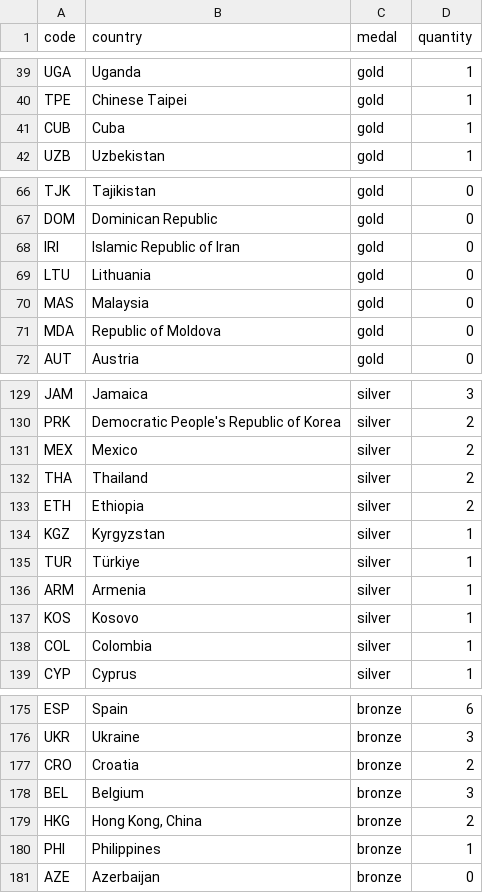
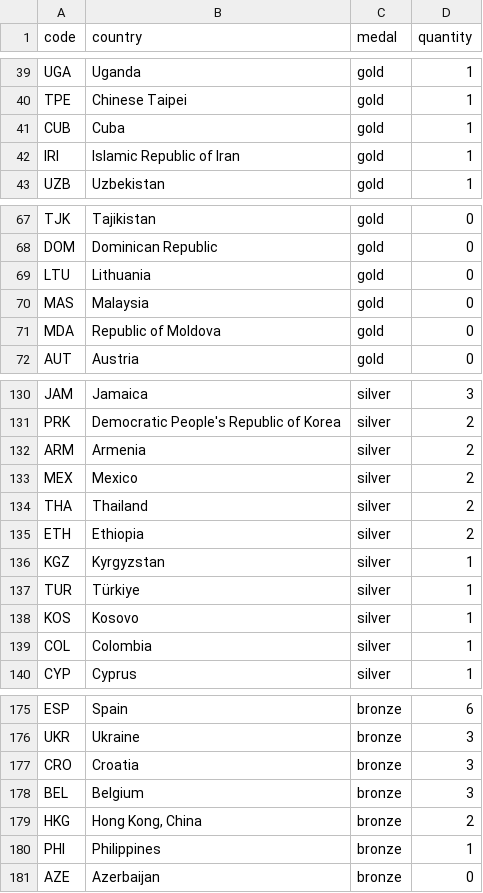
Before and after one commit to taniki/paris2024-data, a CSV file: datasets/medal_countries.long.auto.csv, drawn as a sheet; only a part is shown, gaps mark what is left out; the diff covers the shown part only.

```diff
--- a/datasets/medal_countries.long.auto.csv
+++ b/datasets/medal_countries.long.auto.csv
@@ -41,2 +41,3 @@ TPE,Chinese Taipei,gold,1
 CUB,Cuba,gold,1
+IRI,Islamic Republic of Iran,gold,1
 UZB,Uzbekistan,gold,1
@@ -67,3 +68,2 @@ TJK,Tajikistan,gold,0
 DOM,Dominican Republic,gold,0
-IRI,Islamic Republic of Iran,gold,0
 LTU,Lithuania,gold,0
@@ -130,2 +131,3 @@ JAM,Jamaica,silver,3
 PRK,Democratic People's Republic of Korea,silver,2
+ARM,Armenia,silver,2
 MEX,Mexico,silver,2
@@ -135,3 +137,2 @@ KGZ,Kyrgyzstan,silver,1
 TUR,Türkiye,silver,1
-ARM,Armenia,silver,1
 KOS,Kosovo,silver,1
@@ -176,3 +176,3 @@ ESP,Spain,bronze,6
 UKR,Ukraine,bronze,3
-CRO,Croatia,bronze,2
+CRO,Croatia,bronze,3
 BEL,Belgium,bronze,3
```
Also changed, not shown: 4 moved rows elsewhere in this file, datasets/medal_countries.wide.auto.csv, datasets/medallists.csv, 1 other file.
